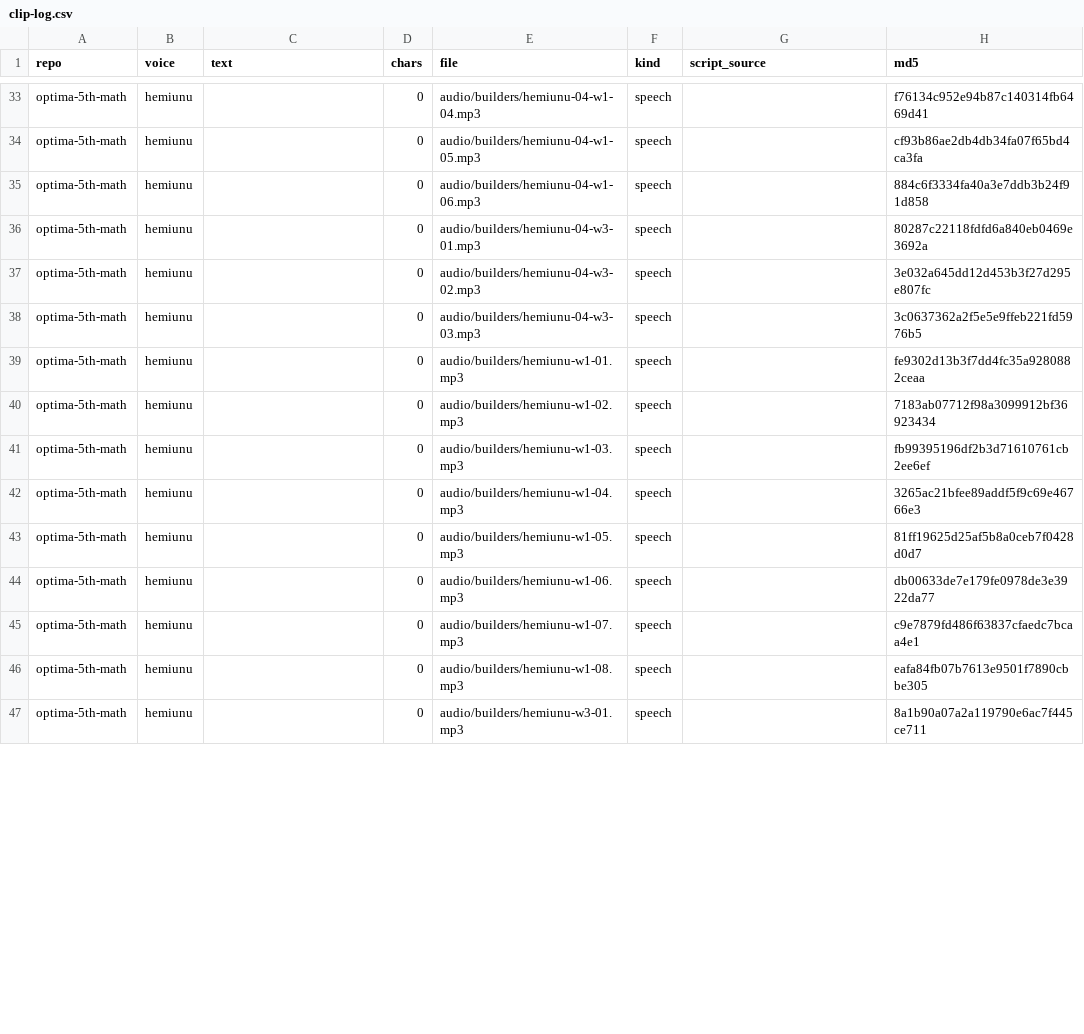
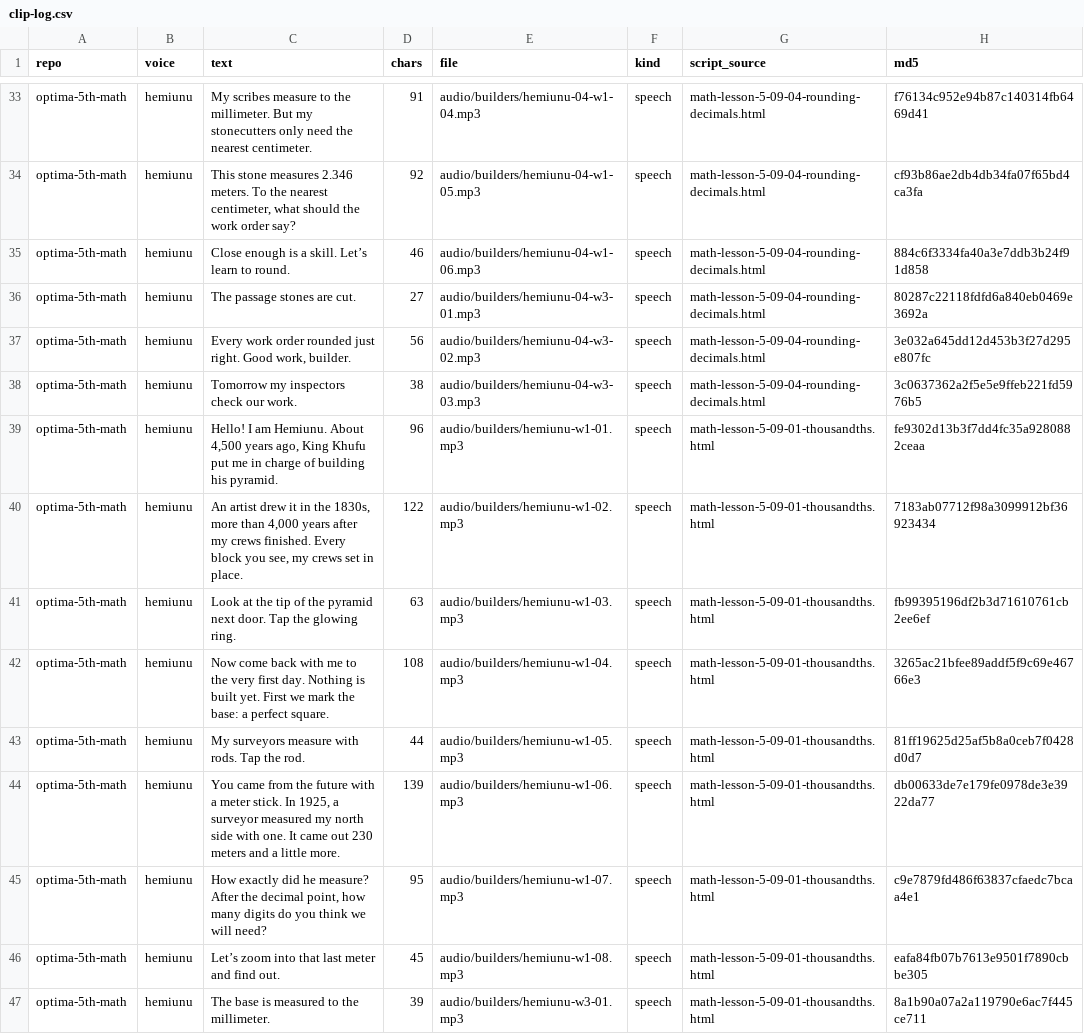
Before and after one commit to optimaondemand/optima-5th-math, a CSV file: clip-log.csv, drawn as a sheet; only a part is shown, gaps mark what is left out; the diff covers the shown part only; the diff names each change by its address in the sheet, - before the commit and + after, or states it on an @@ line.

```diff
--- a/clip-log.csv
+++ b/clip-log.csv
-C33 (text): (empty)
+C33 (text): My scribes measure to the millimeter. But my stonecutters only need the nearest centimeter.
-D33 (chars): 0
+D33 (chars): 91
-G33:G38 (script_source): (empty)
+G33:G38 (script_source): math-lesson-5-09-04-rounding-decimals.html
-C34 (text): (empty)
+C34 (text): This stone measures 2.346 meters. To the nearest centimeter, what should the work order say?
-D34 (chars): 0
+D34 (chars): 92
-C35 (text): (empty)
+C35 (text): Close enough is a skill. Let’s learn to round.
-D35 (chars): 0
+D35 (chars): 46
-C36 (text): (empty)
+C36 (text): The passage stones are cut.
-D36 (chars): 0
+D36 (chars): 27
-C37 (text): (empty)
+C37 (text): Every work order rounded just right. Good work, builder.
-D37 (chars): 0
+D37 (chars): 56
-C38 (text): (empty)
+C38 (text): Tomorrow my inspectors check our work.
-D38 (chars): 0
+D38 (chars): 38
-C39 (text): (empty)
+C39 (text): Hello! I am Hemiunu. About 4,500 years ago, King Khufu put me in charge of building his pyramid.
-D39 (chars): 0
+D39 (chars): 96
-G39:G47 (script_source): (empty)
+G39:G47 (script_source): math-lesson-5-09-01-thousandths.html
-C40 (text): (empty)
+C40 (text): An artist drew it in the 1830s, more than 4,000 years after my crews finished. Every block you see, my crews set in place.
-D40 (chars): 0
+D40 (chars): 122
-C41 (text): (empty)
+C41 (text): Look at the tip of the pyramid next door. Tap the glowing ring.
-D41 (chars): 0
+D41 (chars): 63
-C42 (text): (empty)
+C42 (text): Now come back with me to the very first day. Nothing is built yet. First we mark the base: a perfect square.
-D42 (chars): 0
+D42 (chars): 108
-C43 (text): (empty)
+C43 (text): My surveyors measure with rods. Tap the rod.
-D43 (chars): 0
+D43 (chars): 44
-C44 (text): (empty)
+C44 (text): You came from the future with a meter stick. In 1925, a surveyor measured my north side with one. It came out 230 meters and a little more.
-D44 (chars): 0
+D44 (chars): 139
-C45 (text): (empty)
+C45 (text): How exactly did he measure? After the decimal point, how many digits do you think we will need?
-D45 (chars): 0
+D45 (chars): 95
-C46 (text): (empty)
+C46 (text): Let’s zoom into that last meter and find out.
-D46 (chars): 0
+D46 (chars): 45
-C47 (text): (empty)
+C47 (text): The base is measured to the millimeter.
-D47 (chars): 0
+D47 (chars): 39
```
Also changed, not shown: 96 edited cells elsewhere in this file, 2 other files.
